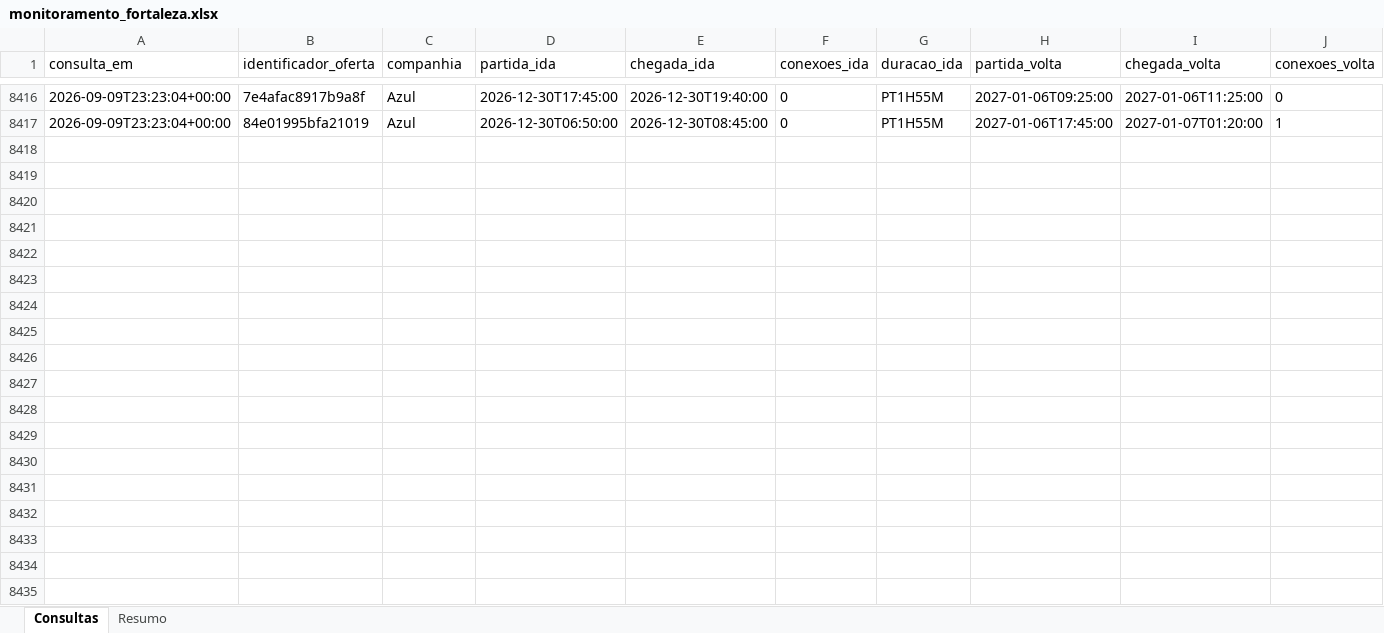
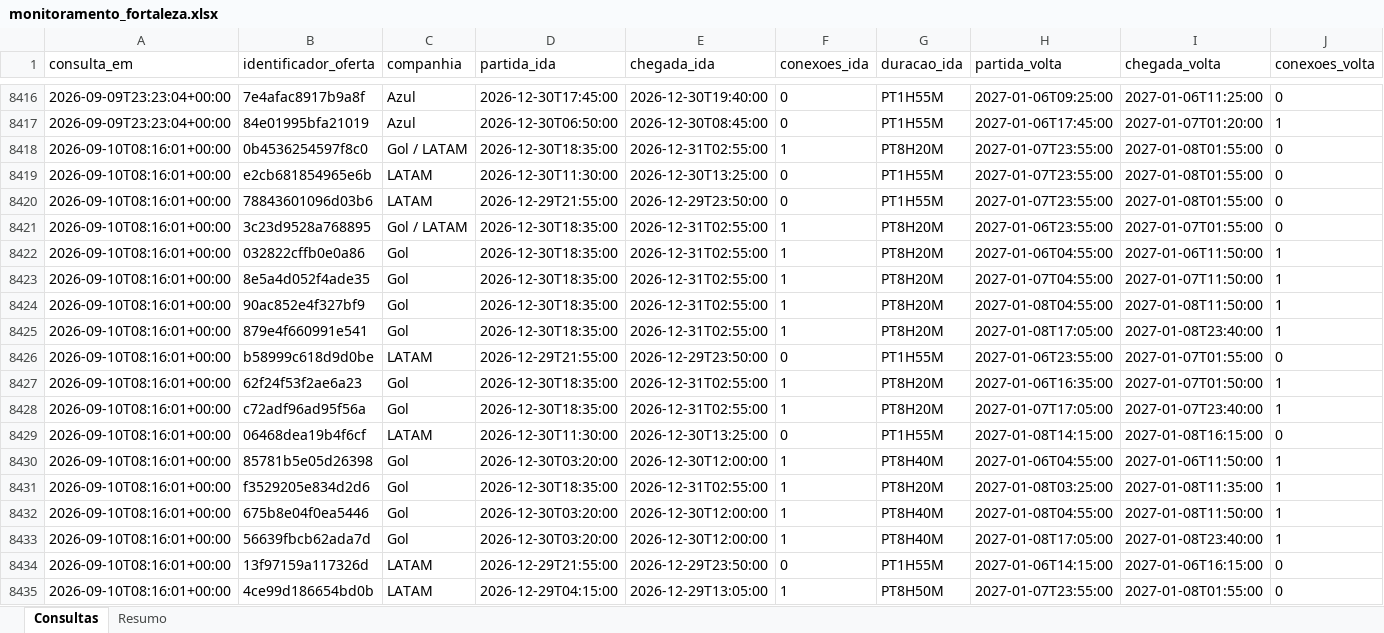
Before and after one commit to asouzaa/monitora-voos, an Excel workbook: docs/monitoramento_fortaleza.xlsx, sheet Consultas, drawn as a sheet; only a part is shown, gaps mark what is left out; values as stored, in another font and other column widths than the file's, no borders; rows hold the shown columns only; the diff covers the shown part only; the diff names each change by its address in the sheet, - before the commit and + after, or states it on an @@ line.

```diff
--- a/docs/monitoramento_fortaleza.xlsx (sheet Consultas)
+++ b/docs/monitoramento_fortaleza.xlsx (sheet Consultas)
+row 8418: 2026-09-10T08:16:01+00:00 | 0b4536254597f8c0 | Gol / LATAM | 2026-12-30T18:35:00 | 2026-12-31T02:55:00 | 1 | PT8H20M | 2027-01-07T23:55:00 | 2027-01-08T01:55:00 | 0
+row 8419: 2026-09-10T08:16:01+00:00 | e2cb681854965e6b | LATAM | 2026-12-30T11:30:00 | 2026-12-30T13:25:00 | 0 | PT1H55M | 2027-01-07T23:55:00 | 2027-01-08T01:55:00 | 0
+row 8420: 2026-09-10T08:16:01+00:00 | 78843601096d03b6 | LATAM | 2026-12-29T21:55:00 | 2026-12-29T23:50:00 | 0 | PT1H55M | 2027-01-07T23:55:00 | 2027-01-08T01:55:00 | 0
+row 8421: 2026-09-10T08:16:01+00:00 | 3c23d9528a768895 | Gol / LATAM | 2026-12-30T18:35:00 | 2026-12-31T02:55:00 | 1 | PT8H20M | 2027-01-06T23:55:00 | 2027-01-07T01:55:00 | 0
+row 8422: 2026-09-10T08:16:01+00:00 | 032822cffb0e0a86 | Gol | 2026-12-30T18:35:00 | 2026-12-31T02:55:00 | 1 | PT8H20M | 2027-01-06T04:55:00 | 2027-01-06T11:50:00 | 1
+row 8423: 2026-09-10T08:16:01+00:00 | 8e5a4d052f4ade35 | Gol | 2026-12-30T18:35:00 | 2026-12-31T02:55:00 | 1 | PT8H20M | 2027-01-07T04:55:00 | 2027-01-07T11:50:00 | 1
+row 8424: 2026-09-10T08:16:01+00:00 | 90ac852e4f327bf9 | Gol | 2026-12-30T18:35:00 | 2026-12-31T02:55:00 | 1 | PT8H20M | 2027-01-08T04:55:00 | 2027-01-08T11:50:00 | 1
+row 8425: 2026-09-10T08:16:01+00:00 | 879e4f660991e541 | Gol | 2026-12-30T18:35:00 | 2026-12-31T02:55:00 | 1 | PT8H20M | 2027-01-08T17:05:00 | 2027-01-08T23:40:00 | 1
+row 8426: 2026-09-10T08:16:01+00:00 | b58999c618d9d0be | LATAM | 2026-12-29T21:55:00 | 2026-12-29T23:50:00 | 0 | PT1H55M | 2027-01-06T23:55:00 | 2027-01-07T01:55:00 | 0
+row 8427: 2026-09-10T08:16:01+00:00 | 62f24f53f2ae6a23 | Gol | 2026-12-30T18:35:00 | 2026-12-31T02:55:00 | 1 | PT8H20M | 2027-01-06T16:35:00 | 2027-01-07T01:50:00 | 1
+row 8428: 2026-09-10T08:16:01+00:00 | c72adf96ad95f56a | Gol | 2026-12-30T18:35:00 | 2026-12-31T02:55:00 | 1 | PT8H20M | 2027-01-07T17:05:00 | 2027-01-07T23:40:00 | 1
+row 8429: 2026-09-10T08:16:01+00:00 | 06468dea19b4f6cf | LATAM | 2026-12-30T11:30:00 | 2026-12-30T13:25:00 | 0 | PT1H55M | 2027-01-08T14:15:00 | 2027-01-08T16:15:00 | 0
+row 8430: 2026-09-10T08:16:01+00:00 | 85781b5e05d26398 | Gol | 2026-12-30T03:20:00 | 2026-12-30T12:00:00 | 1 | PT8H40M | 2027-01-06T04:55:00 | 2027-01-06T11:50:00 | 1
+row 8431: 2026-09-10T08:16:01+00:00 | f3529205e834d2d6 | Gol | 2026-12-30T18:35:00 | 2026-12-31T02:55:00 | 1 | PT8H20M | 2027-01-08T03:25:00 | 2027-01-08T11:35:00 | 1
+row 8432: 2026-09-10T08:16:01+00:00 | 675b8e04f0ea5446 | Gol | 2026-12-30T03:20:00 | 2026-12-30T12:00:00 | 1 | PT8H40M | 2027-01-08T04:55:00 | 2027-01-08T11:50:00 | 1
+row 8433: 2026-09-10T08:16:01+00:00 | 56639fbcb62ada7d | Gol | 2026-12-30T03:20:00 | 2026-12-30T12:00:00 | 1 | PT8H40M | 2027-01-08T17:05:00 | 2027-01-08T23:40:00 | 1
+row 8434: 2026-09-10T08:16:01+00:00 | 13f97159a117326d | LATAM | 2026-12-29T21:55:00 | 2026-12-29T23:50:00 | 0 | PT1H55M | 2027-01-06T14:15:00 | 2027-01-06T16:15:00 | 0
+row 8435: 2026-09-10T08:16:01+00:00 | 4ce99d186654bd0b | LATAM | 2026-12-29T04:15:00 | 2026-12-29T13:05:00 | 1 | PT8H50M | 2027-01-07T23:55:00 | 2027-01-08T01:55:00 | 0
```
Also changed, not shown: 102 added rows elsewhere in this sheet, sheet Resumo, docs/monitoramento_joao_pessoa.xlsx, docs/monitoramento_maceio.xlsx, 9 other files.
